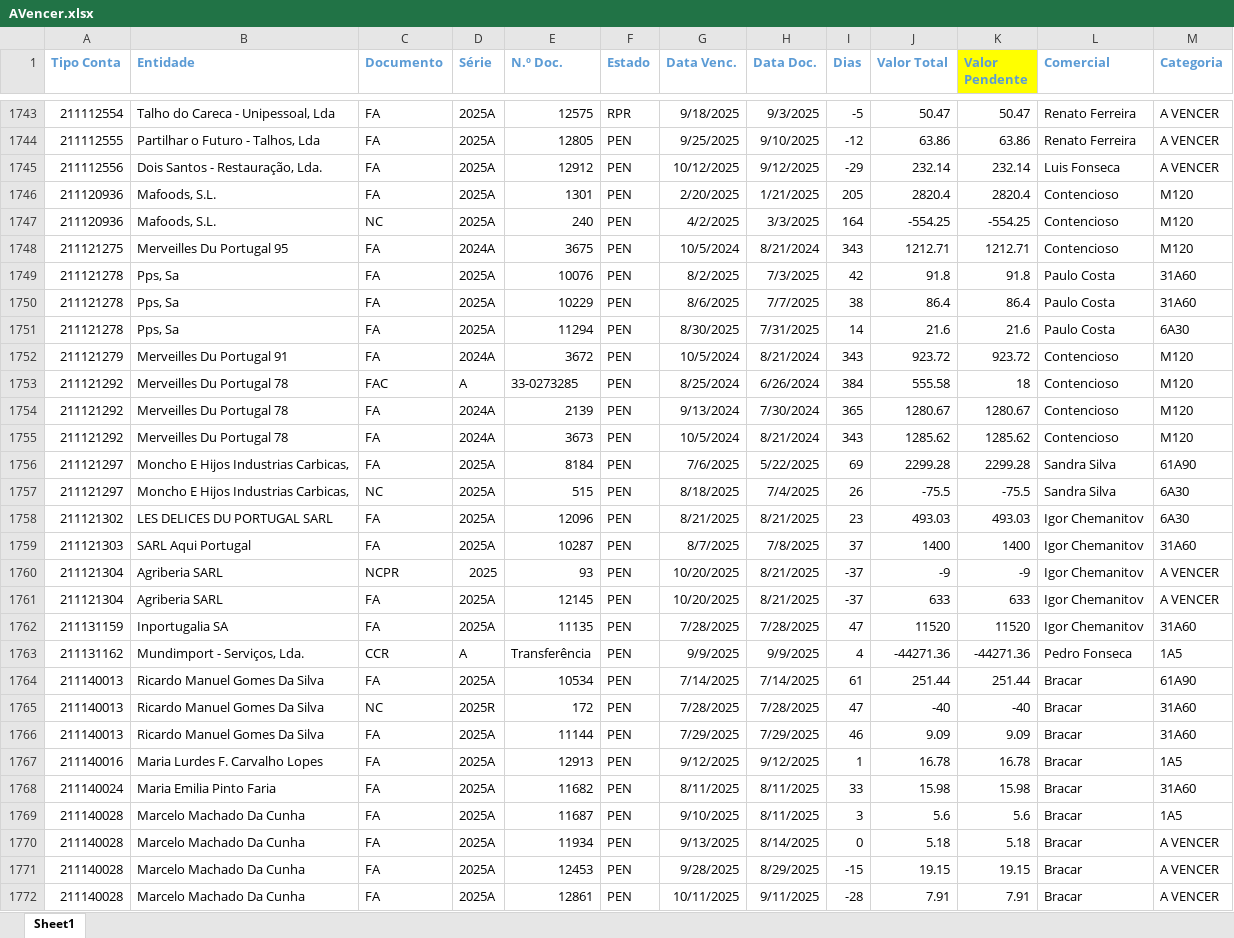
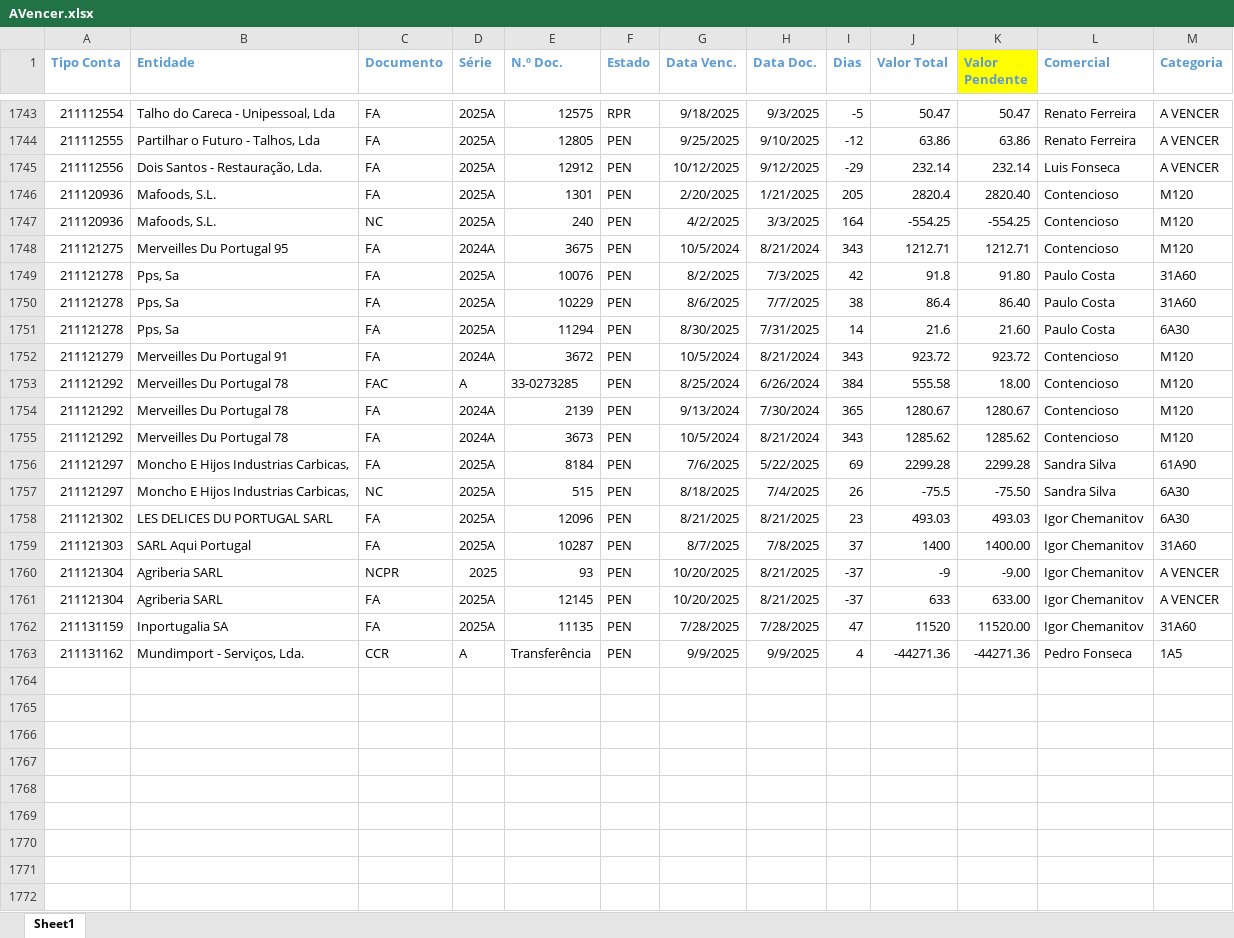
Before and after one commit to paulom40/PFonseca.py, an Excel workbook: AVencer.xlsx, sheet Sheet1, drawn as a sheet; only a part is shown, gaps mark what is left out; values as stored, in another font and other column widths than the file's, no borders; the diff covers the shown part only; the diff names each change by its address in the sheet, - before the commit and + after, or states it on an @@ line.

Commit message:
Add files via upload

```diff
--- a/AVencer.xlsx (sheet Sheet1)
+++ b/AVencer.xlsx (sheet Sheet1)
-K1746 (Valor Pendente): 2820.4
+K1746 (Valor Pendente): 2820.40
-K1749 (Valor Pendente): 91.8
+K1749 (Valor Pendente): 91.80
-K1750 (Valor Pendente): 86.4
+K1750 (Valor Pendente): 86.40
-K1751 (Valor Pendente): 21.6
+K1751 (Valor Pendente): 21.60
-K1753 (Valor Pendente): 18
+K1753 (Valor Pendente): 18.00
-K1757 (Valor Pendente): -75.5
+K1757 (Valor Pendente): -75.50
-K1759 (Valor Pendente): 1400
+K1759 (Valor Pendente): 1400.00
-K1760 (Valor Pendente): -9
+K1760 (Valor Pendente): -9.00
-K1761 (Valor Pendente): 633
+K1761 (Valor Pendente): 633.00
-K1762 (Valor Pendente): 11520
+K1762 (Valor Pendente): 11520.00
-row 1764: 211140013 | Ricardo Manuel Gomes Da Silva | FA | 2025A | 10534 | PEN | 7/14/2025 | 7/14/2025 | 61 | 251.44 | 251.44 | Bracar | 61A90
-row 1765: 211140013 | Ricardo Manuel Gomes Da Silva | NC | 2025R | 172 | PEN | 7/28/2025 | 7/28/2025 | 47 | -40 | -40 | Bracar | 31A60
-row 1766: 211140013 | Ricardo Manuel Gomes Da Silva | FA | 2025A | 11144 | PEN | 7/29/2025 | 7/29/2025 | 46 | 9.09 | 9.09 | Bracar | 31A60
-row 1767: 211140016 | Maria Lurdes F. Carvalho Lopes | FA | 2025A | 12913 | PEN | 9/12/2025 | 9/12/2025 | 1 | 16.78 | 16.78 | Bracar | 1A5
-row 1768: 211140024 | Maria Emilia Pinto Faria | FA | 2025A | 11682 | PEN | 8/11/2025 | 8/11/2025 | 33 | 15.98 | 15.98 | Bracar | 31A60
-row 1769: 211140028 | Marcelo Machado Da Cunha | FA | 2025A | 11687 | PEN | 9/10/2025 | 8/11/2025 | 3 | 5.6 | 5.6 | Bracar | 1A5
-row 1770: 211140028 | Marcelo Machado Da Cunha | FA | 2025A | 11934 | PEN | 9/13/2025 | 8/14/2025 | 0 | 5.18 | 5.18 | Bracar | A VENCER
-row 1771: 211140028 | Marcelo Machado Da Cunha | FA | 2025A | 12453 | PEN | 9/28/2025 | 8/29/2025 | -15 | 19.15 | 19.15 | Bracar | A VENCER
-row 1772: 211140028 | Marcelo Machado Da Cunha | FA | 2025A | 12861 | PEN | 10/11/2025 | 9/11/2025 | -28 | 7.91 | 7.91 | Bracar | A VENCER
```
Also changed, not shown: 23 removed rows and 192 edited cells elsewhere in this sheet.
